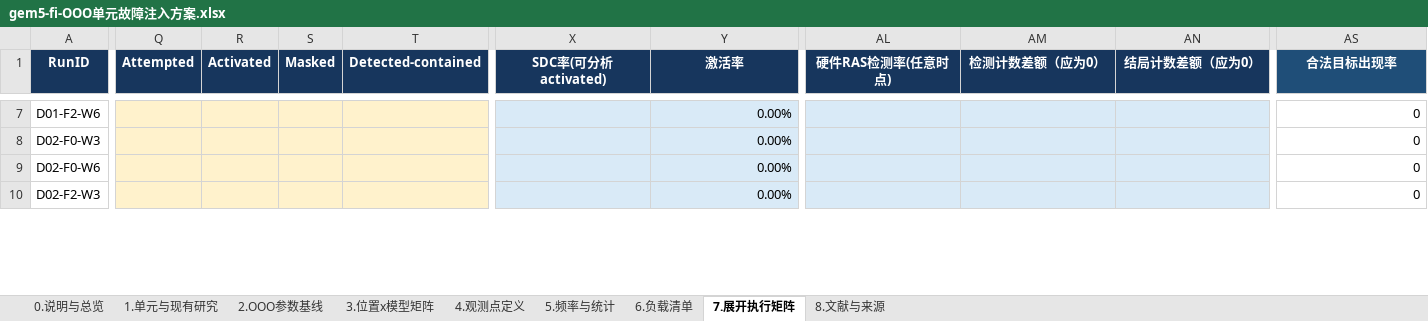
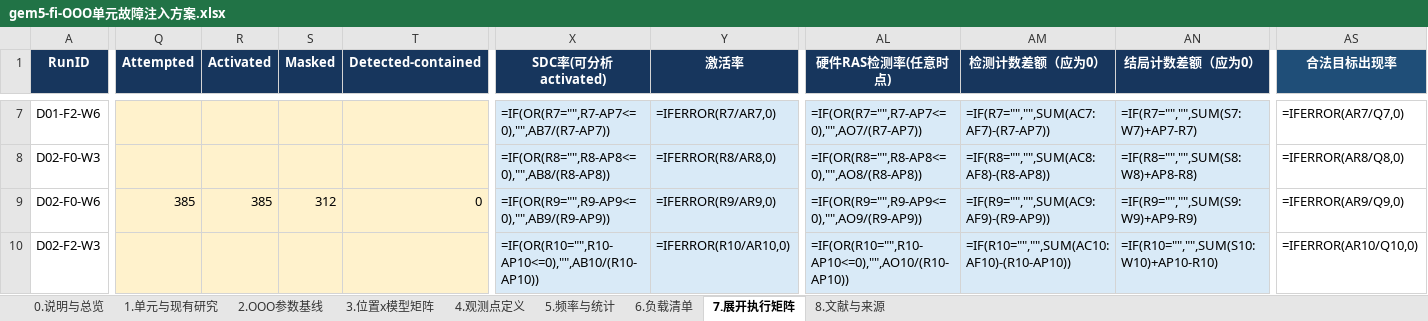
Before and after one commit to wangxumarshall/gem5-fi, an Excel workbook: docs/gem5-fi/ooo/gem5-fi-OOO单元故障注入方案.xlsx, sheet 7.展开执行矩阵, drawn as a sheet; only a part is shown, gaps mark what is left out; values as stored, in another font and other column widths than the file's, no borders; formulas without a stored value are shown as written; conditional formats not drawn; the diff covers the shown part only; the diff names each change by its address in the sheet, - before the commit and + after, or states it on an @@ line.

```diff
--- a/docs/gem5-fi/ooo/gem5-fi-OOO单元故障注入方案.xlsx (sheet 7.展开执行矩阵)
+++ b/docs/gem5-fi/ooo/gem5-fi-OOO单元故障注入方案.xlsx (sheet 7.展开执行矩阵)
-X7 (SDC率(可分析activated)): (empty)
+X7 (SDC率(可分析activated)): =IF(OR(R7="",R7-AP7<=0),"",AB7/(R7-AP7))
-Y7 (激活率): 0.00%
+Y7 (激活率): =IFERROR(R7/AR7,0)
-AL7 (硬件RAS检测率(任意时点)): (empty)
+AL7 (硬件RAS检测率(任意时点)): =IF(OR(R7="",R7-AP7<=0),"",AO7/(R7-AP7))
-AM7 (检测计数差额（应为0）): (empty)
+AM7 (检测计数差额（应为0）): =IF(R7="","",SUM(AC7:AF7)-(R7-AP7))
-AN7 (结局计数差额（应为0）): (empty)
+AN7 (结局计数差额（应为0）): =IF(R7="","",SUM(S7:W7)+AP7-R7)
-AS7 (合法目标出现率): 0
+AS7 (合法目标出现率): =IFERROR(AR7/Q7,0)
-X8 (SDC率(可分析activated)): (empty)
+X8 (SDC率(可分析activated)): =IF(OR(R8="",R8-AP8<=0),"",AB8/(R8-AP8))
-Y8 (激活率): 0.00%
+Y8 (激活率): =IFERROR(R8/AR8,0)
-AL8 (硬件RAS检测率(任意时点)): (empty)
+AL8 (硬件RAS检测率(任意时点)): =IF(OR(R8="",R8-AP8<=0),"",AO8/(R8-AP8))
-AM8 (检测计数差额（应为0）): (empty)
+AM8 (检测计数差额（应为0）): =IF(R8="","",SUM(AC8:AF8)-(R8-AP8))
-AN8 (结局计数差额（应为0）): (empty)
+AN8 (结局计数差额（应为0）): =IF(R8="","",SUM(S8:W8)+AP8-R8)
-AS8 (合法目标出现率): 0
+AS8 (合法目标出现率): =IFERROR(AR8/Q8,0)
-Q9 (Attempted): (empty)
+Q9 (Attempted): 385
-R9 (Activated): (empty)
+R9 (Activated): 385
-S9 (Masked): (empty)
+S9 (Masked): 312
-T9 (Detected-contained): (empty)
+T9 (Detected-contained): 0
-X9 (SDC率(可分析activated)): (empty)
+X9 (SDC率(可分析activated)): =IF(OR(R9="",R9-AP9<=0),"",AB9/(R9-AP9))
-Y9 (激活率): 0.00%
+Y9 (激活率): =IFERROR(R9/AR9,0)
-AL9 (硬件RAS检测率(任意时点)): (empty)
+AL9 (硬件RAS检测率(任意时点)): =IF(OR(R9="",R9-AP9<=0),"",AO9/(R9-AP9))
-AM9 (检测计数差额（应为0）): (empty)
+AM9 (检测计数差额（应为0）): =IF(R9="","",SUM(AC9:AF9)-(R9-AP9))
-AN9 (结局计数差额（应为0）): (empty)
+AN9 (结局计数差额（应为0）): =IF(R9="","",SUM(S9:W9)+AP9-R9)
-AS9 (合法目标出现率): 0
+AS9 (合法目标出现率): =IFERROR(AR9/Q9,0)
-X10 (SDC率(可分析activated)): (empty)
+X10 (SDC率(可分析activated)): =IF(OR(R10="",R10-AP10<=0),"",AB10/(R10-AP10))
-Y10 (激活率): 0.00%
+Y10 (激活率): =IFERROR(R10/AR10,0)
-AL10 (硬件RAS检测率(任意时点)): (empty)
+AL10 (硬件RAS检测率(任意时点)): =IF(OR(R10="",R10-AP10<=0),"",AO10/(R10-AP10))
-AM10 (检测计数差额（应为0）): (empty)
+AM10 (检测计数差额（应为0）): =IF(R10="","",SUM(AC10:AF10)-(R10-AP10))
-AN10 (结局计数差额（应为0）): (empty)
+AN10 (结局计数差额（应为0）): =IF(R10="","",SUM(S10:W10)+AP10-R10)
-AS10 (合法目标出现率): 0
+AS10 (合法目标出现率): =IFERROR(AR10/Q10,0)
```
Also changed, not shown: 1956 edited cells elsewhere in this sheet.
